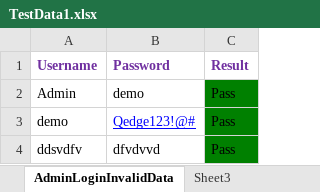
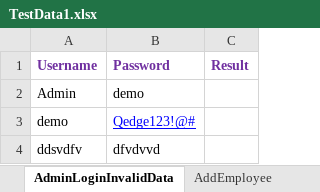
Before and after one commit to NirmalaRamu/Selenium_Practice_New, an Excel workbook: OrangeHRMTestNGDDT/OrangeHRMTestXLFiles/TestData1.xlsx, sheet AdminLoginInvalidData, drawn as a sheet; values as stored, in another font and other column widths than the file's, no borders; the diff names each change by its address in the sheet, - before the commit and + after, or states it on an @@ line.

```diff
--- a/OrangeHRMTestNGDDT/OrangeHRMTestXLFiles/TestData1.xlsx (sheet AdminLoginInvalidData)
+++ b/OrangeHRMTestNGDDT/OrangeHRMTestXLFiles/TestData1.xlsx (sheet AdminLoginInvalidData)
-sheet tab: Sheet3
+sheet tab: AddEmployee
-C2:C4 (Result): Pass
+C2:C4 (Result): (empty)
-C2:C4 fill: #008000
+C2:C4 fill: none
```
Also changed, not shown: sheet AddEmployee, sheet AdminLoginValidData, OrangeHRMDDT/results/TestResults.xlsx, 9 other files.
